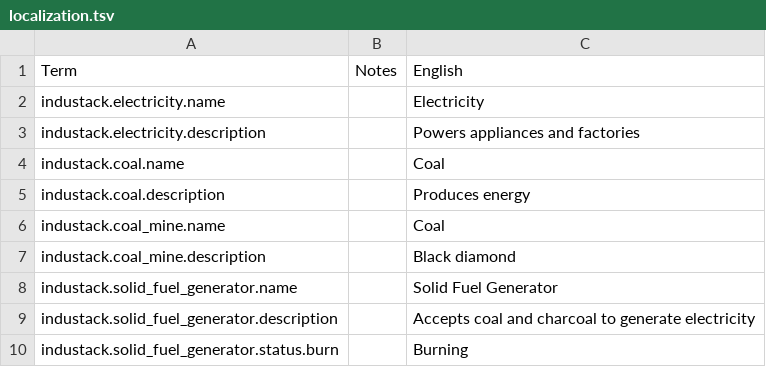
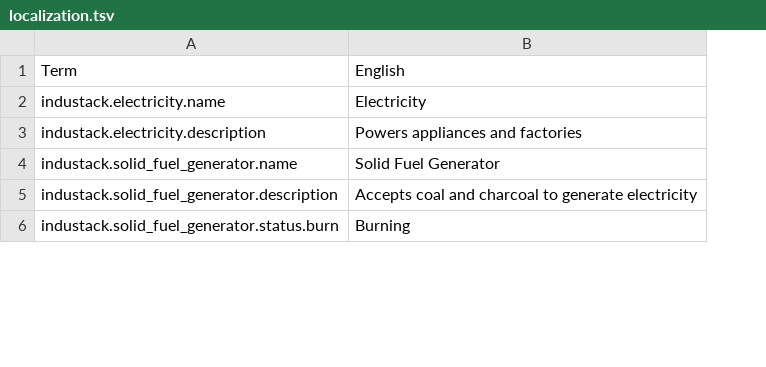
Before and after one commit to d3ara1n/industack, a TSV file: src/localization.tsv, drawn as a sheet; only a part is shown; removed rows and columns are numbered as before the commit, all else as after; the diff covers the shown part only; the diff names each change by its address in the sheet, - before the commit and + after, or states it on an @@ line.

```diff
--- a/src/localization.tsv
+++ b/src/localization.tsv
-column B, row 1: Notes
@@ row 4 moved to row 9: industack.coal.name @@
-row 5: industack.coal.description |  | Produces energy
-row 6: industack.coal_mine.name |  | Coal
-row 7: industack.coal_mine.description |  | Black diamond
```
Also changed, not shown: 20 added rows and 1 moved row elsewhere in this file, 28 other files.
